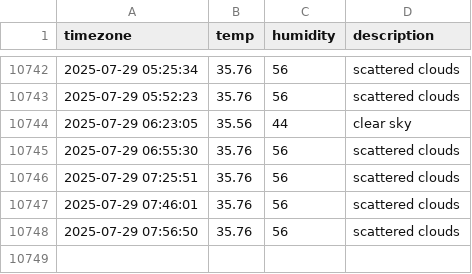
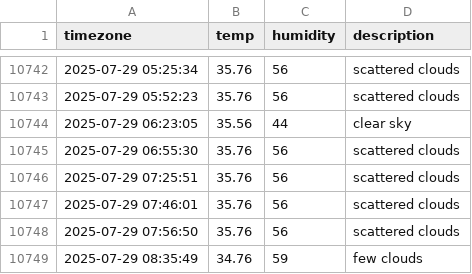
Before and after one commit to allowseok/seoul_weather, a CSV file: seoul_weather.csv, drawn as a sheet; only a part is shown, gaps mark what is left out; the diff names each change by its address in the sheet, - before the commit and + after, or states it on an @@ line.

```diff
--- a/seoul_weather.csv
+++ b/seoul_weather.csv
+row 10749: 2025-07-29 08:35:49 | 34.76 | 59 | few clouds
```
